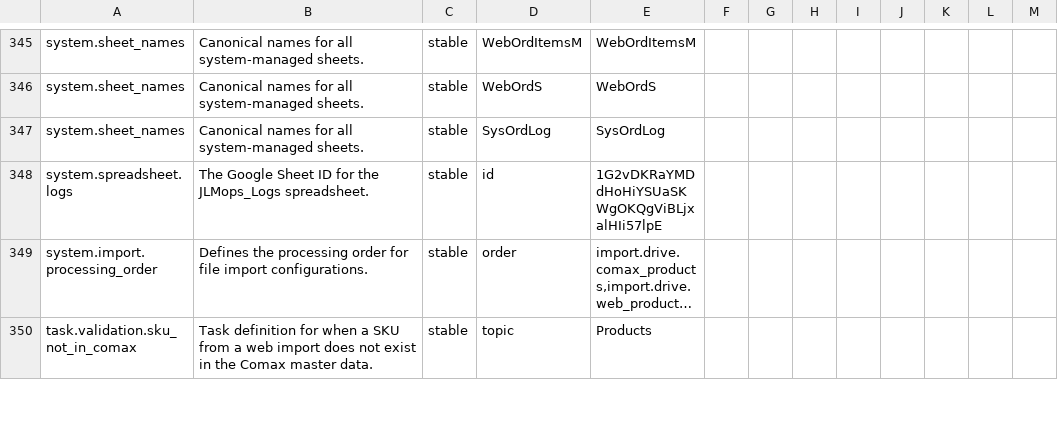
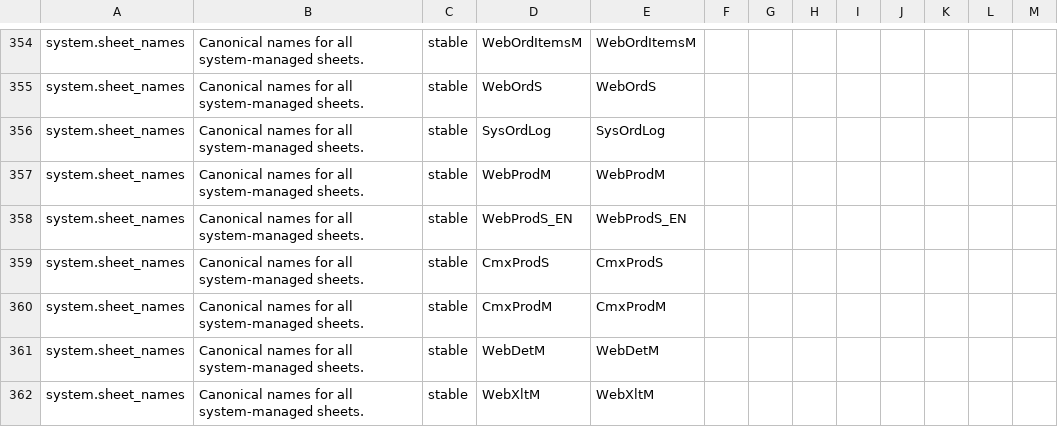
Before and after one commit to jlmwines/my-gas-projects, a CSV file: jlmops/SysConfigSnapshot.csv, drawn as a sheet; only a part is shown, gaps mark what is left out; the shorter side is filled out with more unchanged rows; long unchanged cells end in …; the diff covers the shown part only; the diff names each change by its address in the sheet, - before the commit and + after, or states it on an @@ line.

```diff
--- a/jlmops/SysConfigSnapshot.csv
+++ b/jlmops/SysConfigSnapshot.csv
+row 357: system.sheet_names | Canonical names for all system-managed sheets. | stable | WebProdM | WebProdM
+row 358: system.sheet_names | Canonical names for all system-managed sheets. | stable | WebProdS_EN | WebProdS_EN
+row 359: system.sheet_names | Canonical names for all system-managed sheets. | stable | CmxProdS | CmxProdS
+row 360: system.sheet_names | Canonical names for all system-managed sheets. | stable | CmxProdM | CmxProdM
+row 361: system.sheet_names | Canonical names for all system-managed sheets. | stable | WebDetM | WebDetM
+row 362: system.sheet_names | Canonical names for all system-managed sheets. | stable | WebXltM | WebXltM
```
Also changed, not shown: 15 added rows and 14 edited cells elsewhere in this file, 13 other files.
